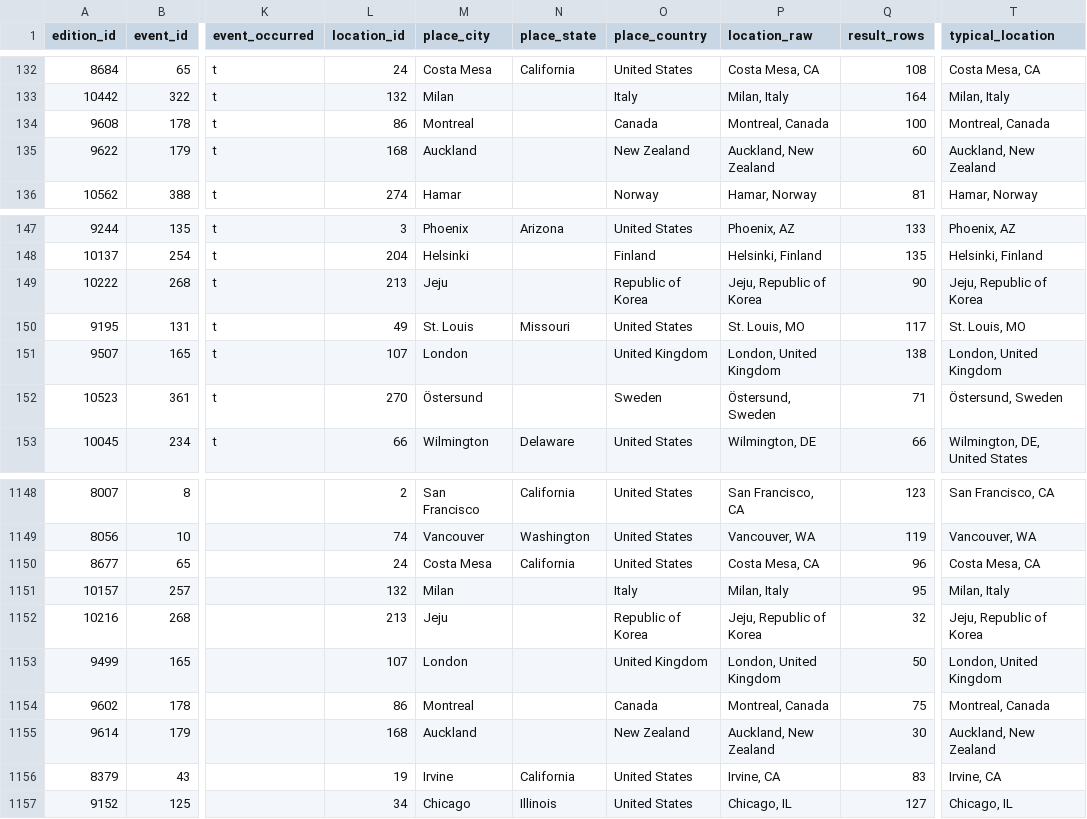
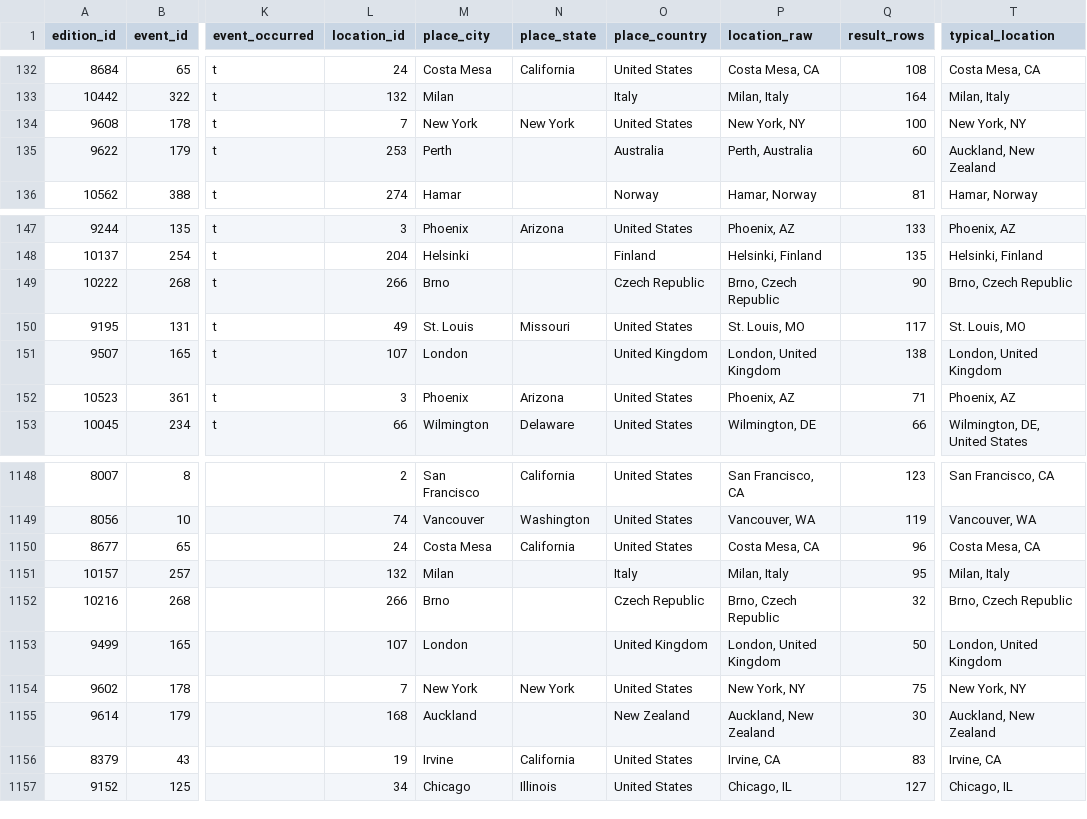
Before and after one commit to zlat1109/wsdc-data-pipeline, a CSV file: data/event_editions.csv, drawn as a sheet; only a part is shown, gaps mark what is left out; the diff covers the shown part only; the diff names each change by its address in the sheet, - before the commit and + after, or states it on an @@ line.

```diff
--- a/data/event_editions.csv
+++ b/data/event_editions.csv
-L134 (location_id): 86
+L134 (location_id): 7
-M134 (place_city): Montreal
+M134 (place_city): New York
-N134 (place_state): (empty)
+N134 (place_state): New York
-O134 (place_country): Canada
+O134 (place_country): United States
-P134 (location_raw): Montreal, Canada
+P134 (location_raw): New York, NY
-T134 (typical_location): Montreal, Canada
+T134 (typical_location): New York, NY
-L135 (location_id): 168
+L135 (location_id): 253
-M135 (place_city): Auckland
+M135 (place_city): Perth
-O135 (place_country): New Zealand
+O135 (place_country): Australia
-P135 (location_raw): Auckland, New Zealand
+P135 (location_raw): Perth, Australia
-L149 (location_id): 213
+L149 (location_id): 266
-M149 (place_city): Jeju
+M149 (place_city): Brno
-O149 (place_country): Republic of Korea
+O149 (place_country): Czech Republic
-P149 (location_raw): Jeju, Republic of Korea
+P149 (location_raw): Brno, Czech Republic
-T149 (typical_location): Jeju, Republic of Korea
+T149 (typical_location): Brno, Czech Republic
-L152 (location_id): 270
+L152 (location_id): 3
-M152 (place_city): Östersund
+M152 (place_city): Phoenix
-N152 (place_state): (empty)
+N152 (place_state): Arizona
-O152 (place_country): Sweden
+O152 (place_country): United States
-P152 (location_raw): Östersund, Sweden
+P152 (location_raw): Phoenix, AZ
-T152 (typical_location): Östersund, Sweden
+T152 (typical_location): Phoenix, AZ
-L1152 (location_id): 213
+L1152 (location_id): 266
-M1152 (place_city): Jeju
+M1152 (place_city): Brno
-O1152 (place_country): Republic of Korea
+O1152 (place_country): Czech Republic
-P1152 (location_raw): Jeju, Republic of Korea
+P1152 (location_raw): Brno, Czech Republic
-T1152 (typical_location): Jeju, Republic of Korea
+T1152 (typical_location): Brno, Czech Republic
-L1154 (location_id): 86
+L1154 (location_id): 7
-M1154 (place_city): Montreal
+M1154 (place_city): New York
-N1154 (place_state): (empty)
+N1154 (place_state): New York
-O1154 (place_country): Canada
+O1154 (place_country): United States
-P1154 (location_raw): Montreal, Canada
+P1154 (location_raw): New York, NY
-T1154 (typical_location): Montreal, Canada
+T1154 (typical_location): New York, NY
```
Also changed, not shown: 162 edited cells elsewhere in this file, data/edition_calendar_dates.csv, data/events_calendar/edition_date_matches.csv, 6 other files.
